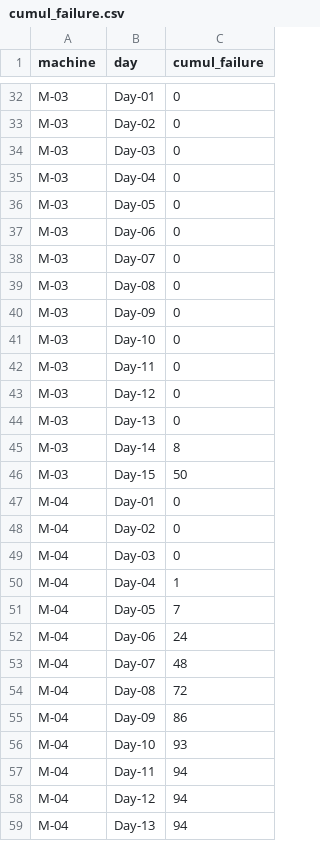
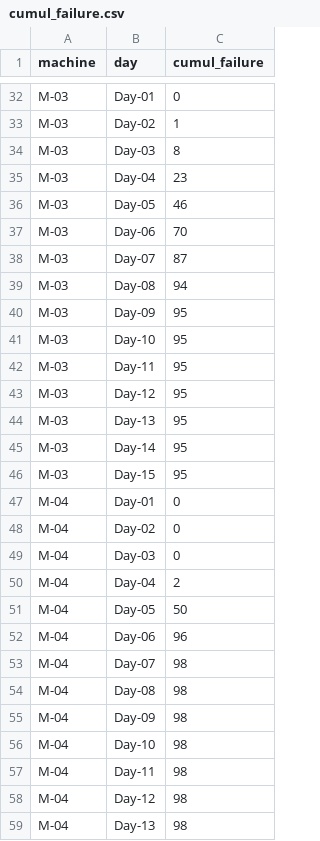
Before and after one commit to AlainChabrier/predictivemaintenance-data, a CSV file: data5/cumul_failure.csv, drawn as a sheet; only a part is shown, gaps mark what is left out; the diff covers the shown part only; the diff names each change by its address in the sheet, - before the commit and + after, or states it on an @@ line.

```diff
--- a/data5/cumul_failure.csv
+++ b/data5/cumul_failure.csv
-C33 (cumul_failure): 0
+C33 (cumul_failure): 1
-C34 (cumul_failure): 0
+C34 (cumul_failure): 8
-C35 (cumul_failure): 0
+C35 (cumul_failure): 23
-C36 (cumul_failure): 0
+C36 (cumul_failure): 46
-C37 (cumul_failure): 0
+C37 (cumul_failure): 70
-C38 (cumul_failure): 0
+C38 (cumul_failure): 87
-C39 (cumul_failure): 0
+C39 (cumul_failure): 94
-C40:C44 (cumul_failure): 0
+C40:C44 (cumul_failure): 95
-C45 (cumul_failure): 8
+C45 (cumul_failure): 95
-C46 (cumul_failure): 50
+C46 (cumul_failure): 95
-C50 (cumul_failure): 1
+C50 (cumul_failure): 2
-C51 (cumul_failure): 7
+C51 (cumul_failure): 50
-C52 (cumul_failure): 24
+C52 (cumul_failure): 96
-C53 (cumul_failure): 48
+C53 (cumul_failure): 98
-C54 (cumul_failure): 72
+C54 (cumul_failure): 98
-C55 (cumul_failure): 86
+C55 (cumul_failure): 98
-C56 (cumul_failure): 93
+C56 (cumul_failure): 98
-C57:C59 (cumul_failure): 94
+C57:C59 (cumul_failure): 98
```
Also changed, not shown: 28 edited cells elsewhere in this file, data5/cost_maintenance.csv, data5/machine.csv, 3 other files.
